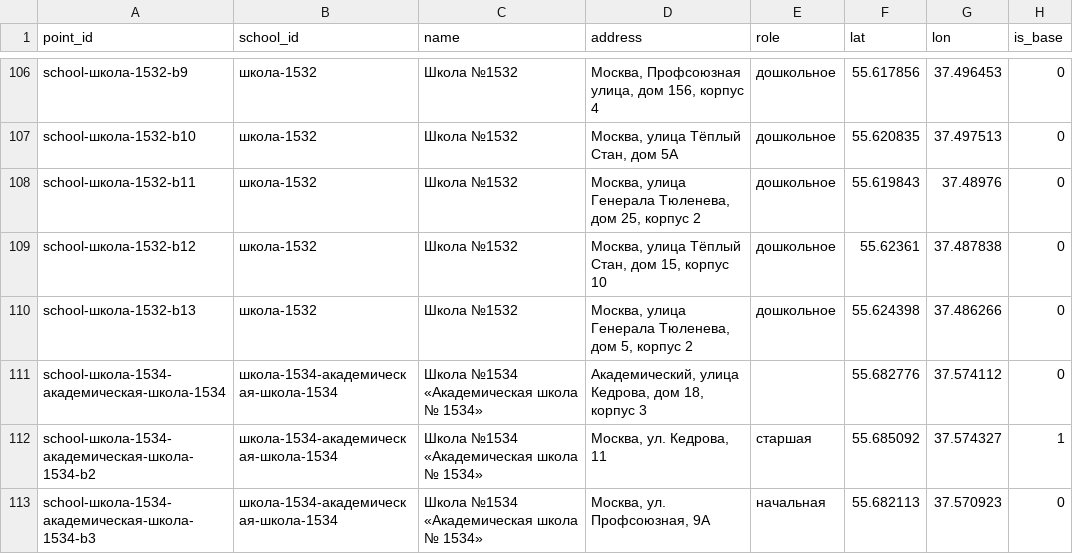
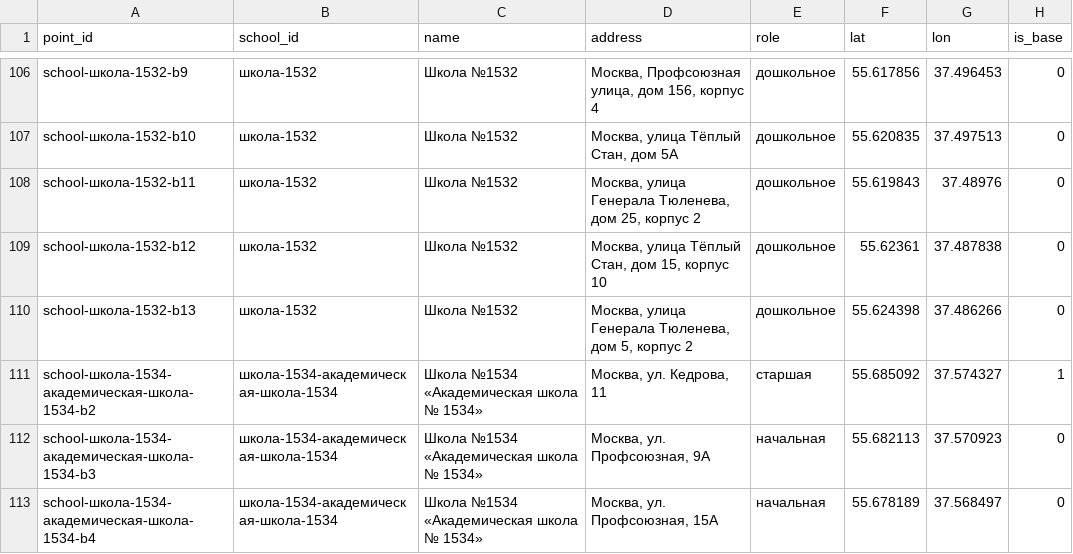
Before and after one commit to volgarevmaxim-bit/school-transport-availability, a CSV file: config/buildings.csv, drawn as a sheet; only a part is shown, gaps mark what is left out; the shorter side is filled out with more unchanged rows; the diff names each change by its address in the sheet, - before the commit and + after, or states it on an @@ line.

Commit message:
снапшот канона c5a821f (чистка устаревших точек 12.10), buildings.csv: -Кедрова 18к3 (1534), вьюер переопубликован

```diff
--- a/config/buildings.csv
+++ b/config/buildings.csv
-row 111: school-школа-1534-академическая-школа-1534 | школа-1534-академическая-школа-1534 | Школа №1534 «Академическая школа № 1534» | Академический, улица Кедрова, дом 18, корпус 3 |  | 55.682776 | 37.574112 | 0
```
Also changed, not shown: 3 other files.
